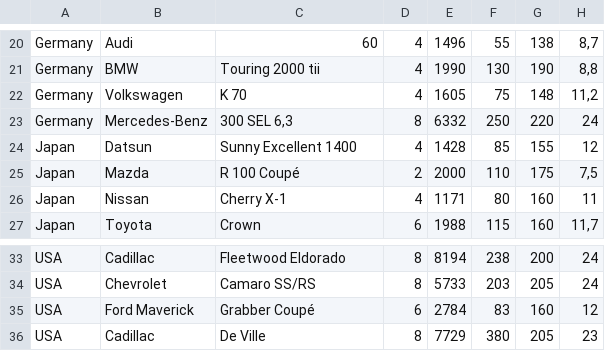
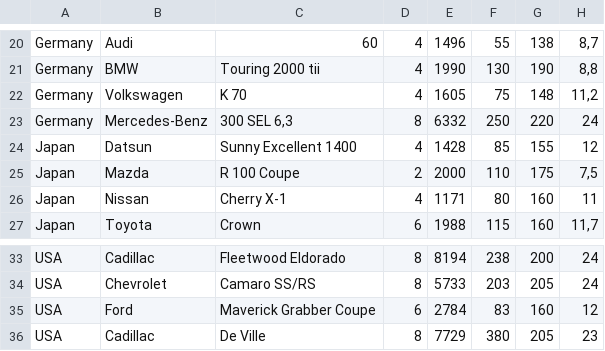
Before and after one commit to Jazo74/C-Cards-Project, a CSV file: bin/Debug/netcoreapp3.1/cards.csv, drawn as a sheet; only a part is shown, gaps mark what is left out.

```diff
--- a/bin/Debug/netcoreapp3.1/cards.csv
+++ b/bin/Debug/netcoreapp3.1/cards.csv
@@ -24,3 +24,3 @@ Germany;Mercedes-Benz;300 SEL 6,3;8;6332;250;220;24
 Japan;Datsun;Sunny Excellent 1400;4;1428;85;155;12
-Japan;Mazda;R 100 Coupé;2;2000;110;175;7,5
+Japan;Mazda;R 100 Coupe;2;2000;110;175;7,5
 Japan;Nissan;Cherry X-1;4;1171;80;160;11
@@ -34,3 +34,3 @@ USA;Cadillac;Fleetwood Eldorado;8;8194;238;200;24
 USA;Chevrolet;Camaro SS/RS;8;5733;203;205;24
-USA;Ford Maverick;Grabber Coupé;6;2784;83;160;12
+USA;Ford;Maverick Grabber Coupe;6;2784;83;160;12
 USA;Cadillac;De Ville;8;7729;380;205;23
```
Also changed, not shown: cards.csv, 7 other files.
